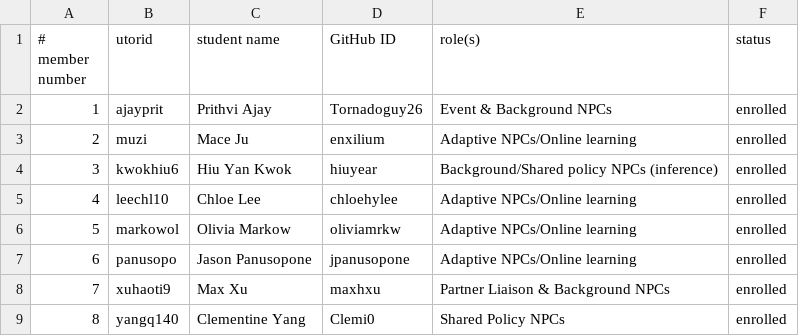
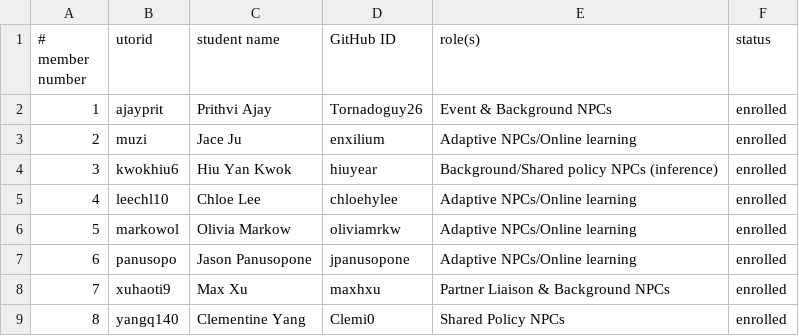
Before and after one commit to csc301-2026-f/9-AMD, a CSV file: deliverables/team/Team-9-AMD.csv, drawn as a sheet.

Commit message:
Update Team-9-AMD.csv

```diff
--- a/deliverables/team/Team-9-AMD.csv
+++ b/deliverables/team/Team-9-AMD.csv
@@ -2,3 +2,3 @@
 1,ajayprit,Prithvi Ajay,Tornadoguy26,Event & Background NPCs,enrolled
-2,muzi,Mace Ju,enxilium,Adaptive NPCs/Online learning,enrolled
+2,muzi,Jace Ju,enxilium,Adaptive NPCs/Online learning,enrolled
 3,kwokhiu6,Hiu Yan Kwok,hiuyear,Background/Shared policy NPCs (inference),enrolled
```
